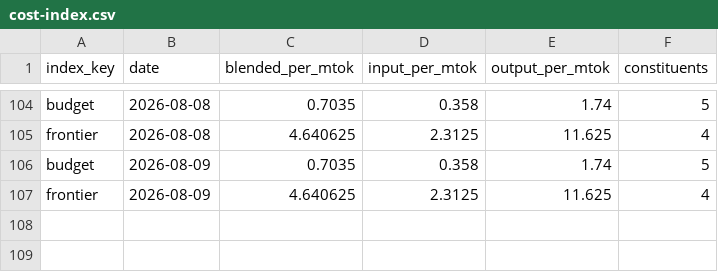
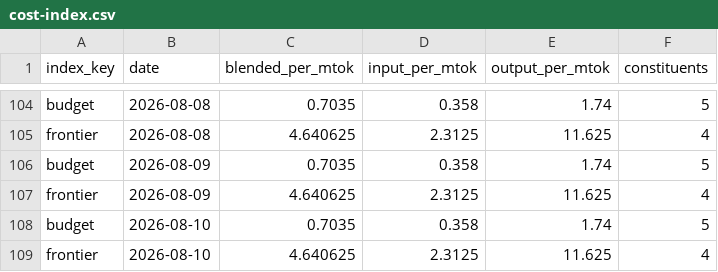
Before and after one commit to Kevinchamplin/mytokentracker-open-data, a CSV file: data/cost-index.csv, drawn as a sheet; only a part is shown, gaps mark what is left out; the diff names each change by its address in the sheet, - before the commit and + after, or states it on an @@ line.

Commit message:
data: daily refresh 2026-08-10

```diff
--- a/data/cost-index.csv
+++ b/data/cost-index.csv
+row 108: budget | 2026-08-10 | 0.7035 | 0.358 | 1.74 | 5
+row 109: frontier | 2026-08-10 | 4.640625 | 2.3125 | 11.625 | 4
```
Also changed, not shown: 4 other files.
